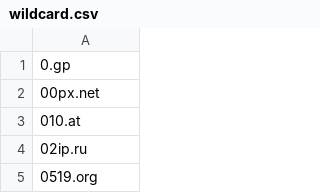
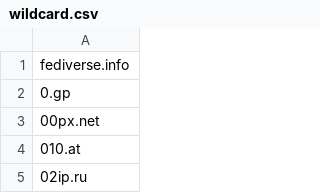
Before and after one commit to mypdns/matrix, a CSV file: source/tracking/wildcard.csv, drawn as a sheet; only a part is shown; the shorter side is filled out with more unchanged rows.

Commit message:
fediverse.info
- https://kb.mypdns.org/issue/MTX-127264 #MTX-127264
- https://mypdns.youtrack.cloud/issue/MTXB-209767 #MTXB-209767

Close https://github.com/mypdns/matrix/issues/127264

```diff
--- a/source/tracking/wildcard.csv
+++ b/source/tracking/wildcard.csv
@@ -1 +1,2 @@
+fediverse.info
 0.gp
```
